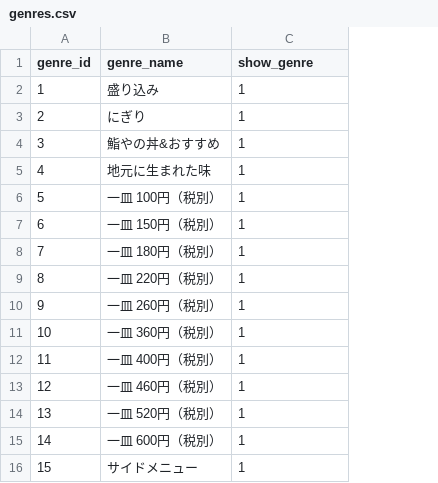
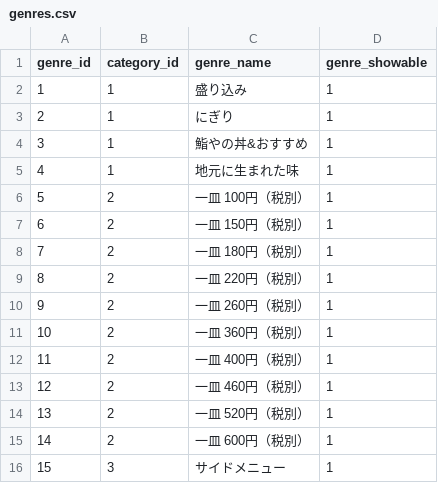
Before and after one commit to okajima-hirotada/praha, a CSV file: 1_データベース設計/DBモデリング1/mysql/init/genres.csv, drawn as a sheet; addresses are those after the commit; the diff names each change by its address in the sheet, - before the commit and + after, or states it on an @@ line.

```diff
--- a/1_データベース設計/DBモデリング1/mysql/init/genres.csv
+++ b/1_データベース設計/DBモデリング1/mysql/init/genres.csv
+column B (category_id), rows 2-16: 1 | 1 | 1 | 1 | 2 | 2 | 2 | 2 | 2 | 2 | 2 | 2 | 2 | 2 | 3
-D1: show_genre
+D1: genre_showable
```
Also changed, not shown: 1_データベース設計/DBモデリング1/mysql/init/customers.csv, 1_データベース設計/DBモデリング1/mysql/init/menus.csv, 13 other files.
